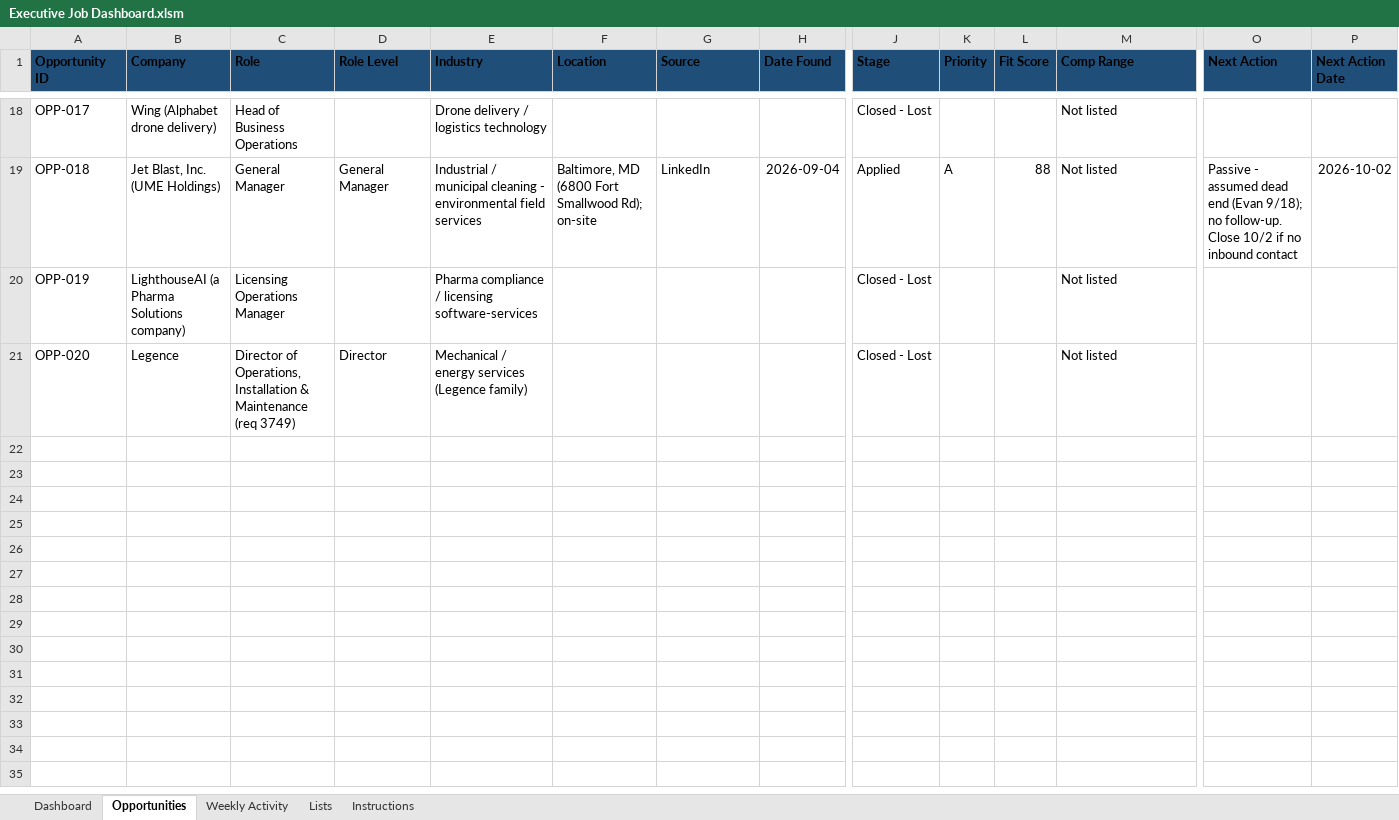
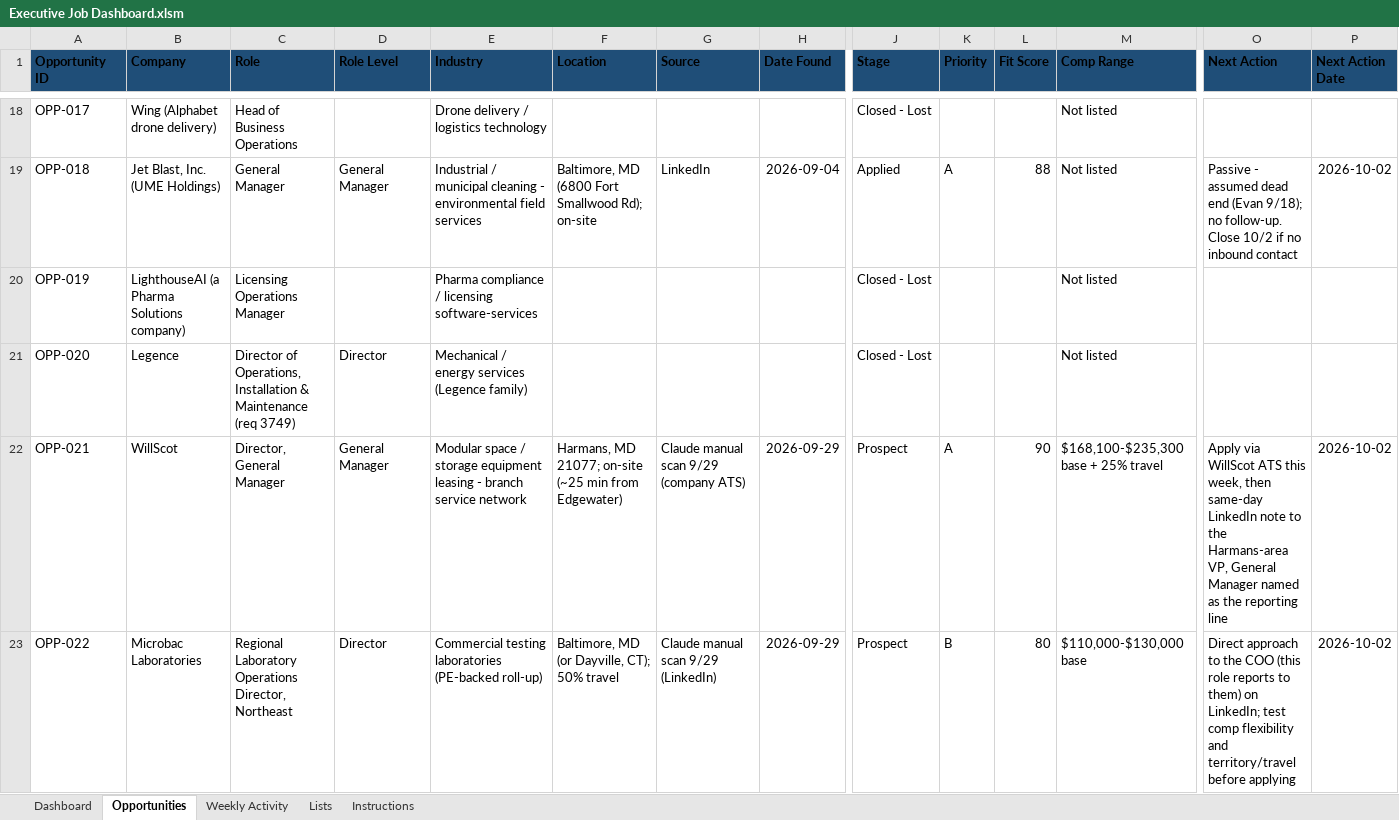
Before and after one commit to efparnell/Job-Hunt, an Excel workbook: Tracker/Executive Job Dashboard.xlsm, sheet Opportunities, drawn as a sheet; only a part is shown, gaps mark what is left out; values as stored, in another font and other column widths than the file's, no borders; conditional formats not drawn; rows hold the shown columns only; the diff names each change by its address in the sheet, - before the commit and + after, or states it on an @@ line.

```diff
--- a/Tracker/Executive Job Dashboard.xlsm (sheet Opportunities)
+++ b/Tracker/Executive Job Dashboard.xlsm (sheet Opportunities)
+row 22: OPP-021 | WillScot | Director, General Manager | General Manager | Modular space / storage equipment leasing - branch service network | Harmans, MD 21077; on-site (~25 min from Edgewater) | Claude manual scan 9/29 (company ATS) | 2026-09-29 | Prospect | A | 90 | $168,100-$235,300 base + 25% travel | Apply via WillScot ATS this week, then same-day LinkedIn note to the Harmans-area VP, General Manager named as the reporting line | 2026-10-02
+row 23: OPP-022 | Microbac Laboratories | Regional Laboratory Operations Director, Northeast | Director | Commercial testing laboratories (PE-backed roll-up) | Baltimore, MD (or Dayville, CT); 50% travel | Claude manual scan 9/29 (LinkedIn) | 2026-09-29 | Prospect | B | 80 | $110,000-$130,000 base | Direct approach to the COO (this role reports to them) on LinkedIn; test comp flexibility and territory/travel before applying | 2026-10-02
```
Also changed, not shown: 1 other file.
